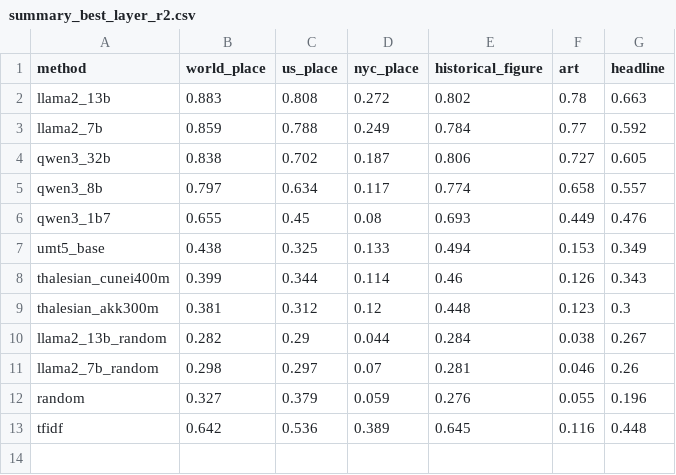
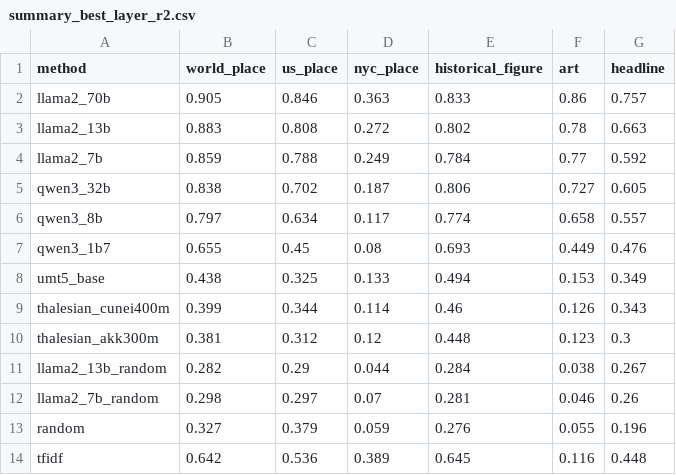
Before and after one commit to YarinBeni/HUJI-THESIS--YARIN, a CSV file: v_1/src/world_models/results/summary_best_layer_r2.csv, drawn as a sheet.

```diff
--- a/v_1/src/world_models/results/summary_best_layer_r2.csv
+++ b/v_1/src/world_models/results/summary_best_layer_r2.csv
@@ -1,2 +1,3 @@
 method,world_place,us_place,nyc_place,historical_figure,art,headline
+llama2_70b,0.905,0.846,0.363,0.833,0.86,0.757
 llama2_13b,0.883,0.808,0.272,0.802,0.78,0.663
```
Also changed, not shown: v_1/src/world_models/results/summary_best_layer_spearman.csv, 2 other files.
